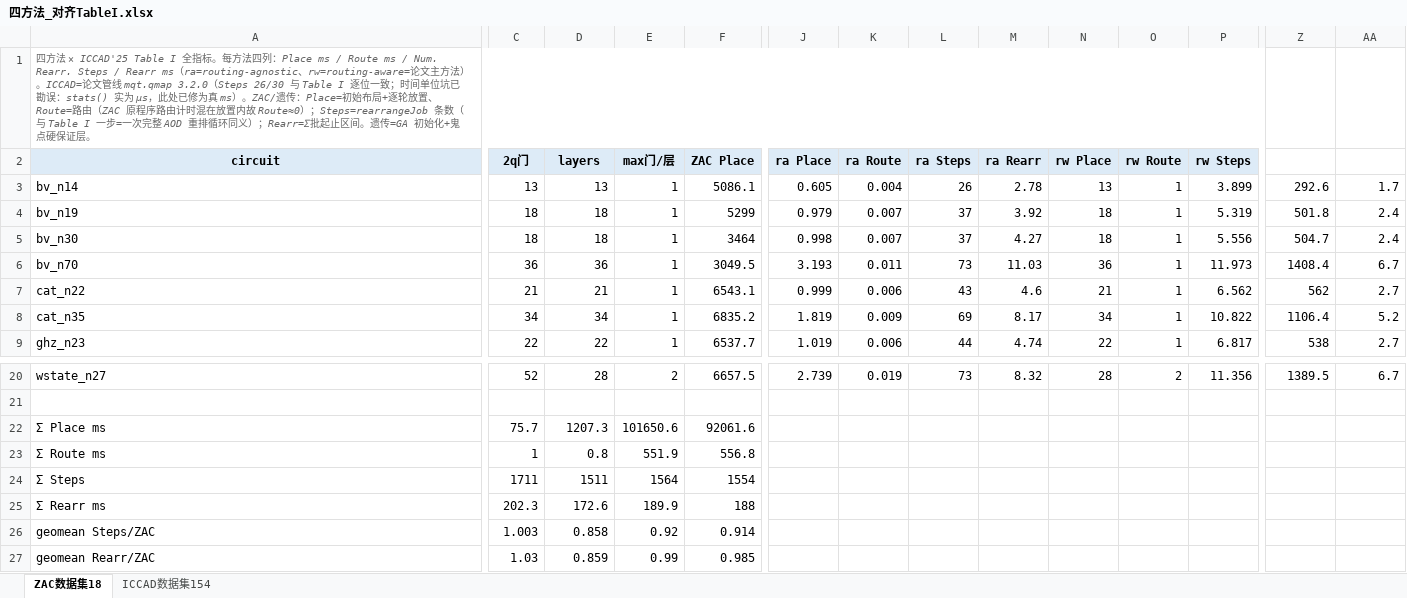
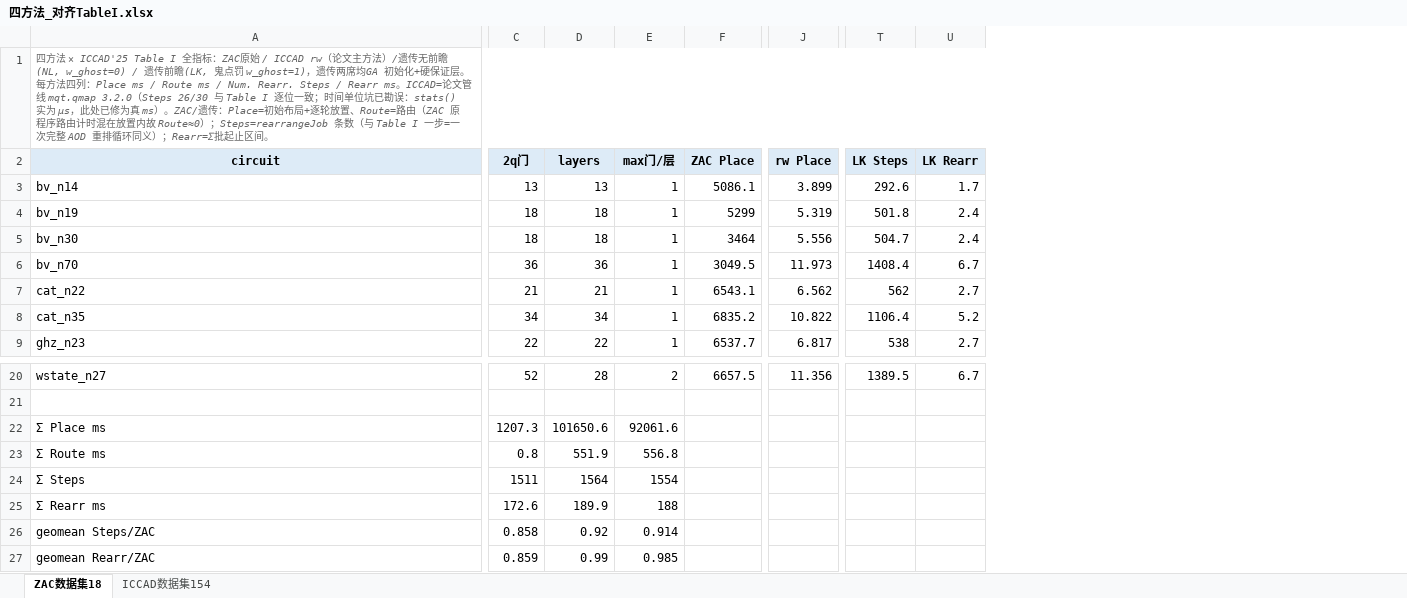
Before and after one commit to zhouzixiang1/zac-ga, an Excel workbook: ZAC_zzx/results/fourway/四方法_对齐TableI.xlsx, sheet ZAC数据集18, drawn as a sheet; only a part is shown, gaps mark what is left out; values as stored, in another font and other column widths than the file's, no borders; removed rows and columns are numbered as before the commit, all else as after; the diff covers the shown part only; the diff names each change by its address in the sheet, - before the commit and + after, or states it on an @@ line.

Commit message:
对齐表定稿为四方法（ZAC原始/ICCAD rw/遗传NL/遗传LK）：去 ra 列，NOTE 更新席位语义（NL=w_ghost0, LK=鬼点罚）

```diff
--- a/ZAC_zzx/results/fourway/四方法_对齐TableI.xlsx (sheet ZAC数据集18)
+++ b/ZAC_zzx/results/fourway/四方法_对齐TableI.xlsx (sheet ZAC数据集18)
-column J (ra Place), rows 3-9: 0.605 | 0.979 | 0.998 | 3.193 | 0.999 | 1.819 | 1.019; row 20: 2.739
-column K (ra Route), rows 3-9: 0.004 | 0.007 | 0.007 | 0.011 | 0.006 | 0.009 | 0.006; row 20: 0.019
-column L (ra Steps), rows 3-9: 26 | 37 | 37 | 73 | 43 | 69 | 44; row 20: 73
-column M (ra Rearr), rows 3-9: 2.78 | 3.92 | 4.27 | 11.03 | 4.6 | 8.17 | 4.74; row 20: 8.32
-column N (rw Place), rows 3-9: 13 | 18 | 18 | 36 | 21 | 34 | 22; row 20: 28
-column O (rw Route), rows 3-9: all 1; row 20: 2
-A1 (circuit): …I 全指标。每方法四列：Place ms / Route ms / Num. Rearr. Steps / Rearr ms（ra=routing-agnostic、rw=routing-aware=论文主方法）。ICCAD=论文管线 mqt.qmap 3.2.0（Steps 26/30 与 Table I 逐位一致；时间单位坑已勘误：stats() 实为 μs，此处已修为真 ms）。ZAC/遗传：Place=初始布局+逐轮放置、Route=路由（ZAC 原程序路由计时混在放置内故 Route≈0）；Steps=rearrangeJob 条数（与 Table I 一步=一次完整 AOD 重排循环同义）；Rearr=Σ批起止区间。遗传=GA 初始化+鬼点硬保证层。
+A1 (circuit): …I 全指标：ZAC原始 / ICCAD rw（论文主方法）/遗传无前瞻(NL, w_ghost=0) / 遗传前瞻(LK, 鬼点罚 w_ghost=1)，遗传两席均GA 初始化+硬保证层。每方法四列：Place ms / Route ms / Num. Rearr. Steps / Rearr ms。ICCAD=论文管线 mqt.qmap 3.2.0（Steps 26/30 与 Table I 逐位一致；时间单位坑已勘误：stats() 实为 μs，此处已修为真 ms）。ZAC/遗传：Place=初始布局+逐轮放置、Route=路由（ZAC 原程序路由计时混在放置内故 Route≈0）；Steps=rearrangeJob 条数（与 Table I 一步=一次完整 AOD 重排循环同义）；Rearr=Σ批起止区间。
-A1:Y1 merged
+A1:U1 merged
-J2: rw Steps
+J2: rw Place
-T2: (empty)
+T2: LK Steps
-T2:U2 fill: none
+T2:U2 fill: #DDEBF7
-U2: (empty)
+U2: LK Rearr
-C22 (2q门): 75.7
+C22 (2q门): 1207.3
-D22 (layers): 1207.3
+D22 (layers): 101650.6
-E22 (max门/层): 101650.6
+E22 (max门/层): 92061.6
-F22 (ZAC Place): 92061.6
+F22 (ZAC Place): (empty)
-C23 (2q门): 1
+C23 (2q门): 0.8
-D23 (layers): 0.8
+D23 (layers): 551.9
-E23 (max门/层): 551.9
+E23 (max门/层): 556.8
-F23 (ZAC Place): 556.8
+F23 (ZAC Place): (empty)
-C24 (2q门): 1711
+C24 (2q门): 1511
-D24 (layers): 1511
+D24 (layers): 1564
-E24 (max门/层): 1564
+E24 (max门/层): 1554
-F24 (ZAC Place): 1554
+F24 (ZAC Place): (empty)
-C25 (2q门): 202.3
+C25 (2q门): 172.6
-D25 (layers): 172.6
+D25 (layers): 189.9
-E25 (max门/层): 189.9
+E25 (max门/层): 188
-F25 (ZAC Place): 188
+F25 (ZAC Place): (empty)
-C26 (2q门): 1.003
+C26 (2q门): 0.858
-D26 (layers): 0.858
+D26 (layers): 0.92
-E26 (max门/层): 0.92
+E26 (max门/层): 0.914
-F26 (ZAC Place): 0.914
+F26 (ZAC Place): (empty)
-C27 (2q门): 1.03
+C27 (2q门): 0.859
-D27 (layers): 0.859
+D27 (layers): 0.99
-E27 (max门/层): 0.99
+E27 (max门/层): 0.985
-F27 (ZAC Place): 0.985
+F27 (ZAC Place): (empty)
```
Also changed, not shown: 9 edited cells elsewhere in this sheet, sheet ICCAD数据集154, 2 other files.
